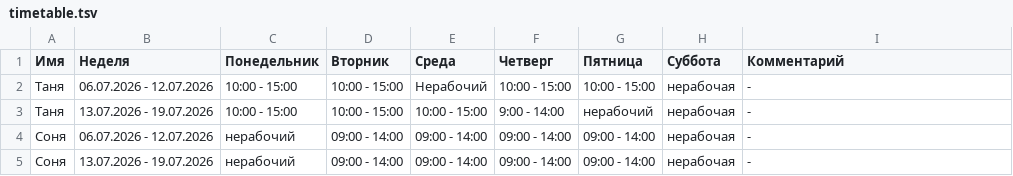
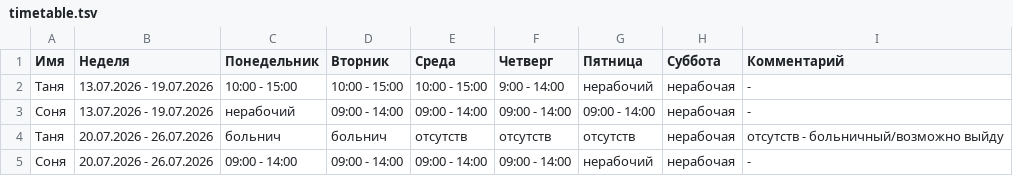
Before and after one commit to oadb-ds-da/timetable, a TSV file: timetable.tsv, drawn as a sheet; removed rows and columns are numbered as before the commit, all else as after; the diff names each change by its address in the sheet, - before the commit and + after, or states it on an @@ line.

Commit message:
Update timetable.tsv

```diff
--- a/timetable.tsv
+++ b/timetable.tsv
-row 2: Таня | 06.07.2026 - 12.07.2026 | 10:00 - 15:00 | 10:00 - 15:00 | Нерабочий | 10:00 - 15:00 | 10:00 - 15:00 | нерабочая | -
-row 4: Соня | 06.07.2026 - 12.07.2026 | нерабочий | 09:00 - 14:00 | 09:00 - 14:00 | 09:00 - 14:00 | 09:00 - 14:00 | нерабочая | -
+row 4: Таня | 20.07.2026 - 26.07.2026 | больнич | больнич | отсутств | отсутств | отсутств | нерабочая | отсутств - больничный/возможно выйду
+row 5: Соня | 20.07.2026 - 26.07.2026 | 09:00 - 14:00 | 09:00 - 14:00 | 09:00 - 14:00 | 09:00 - 14:00 | нерабочий | нерабочая | -
```
